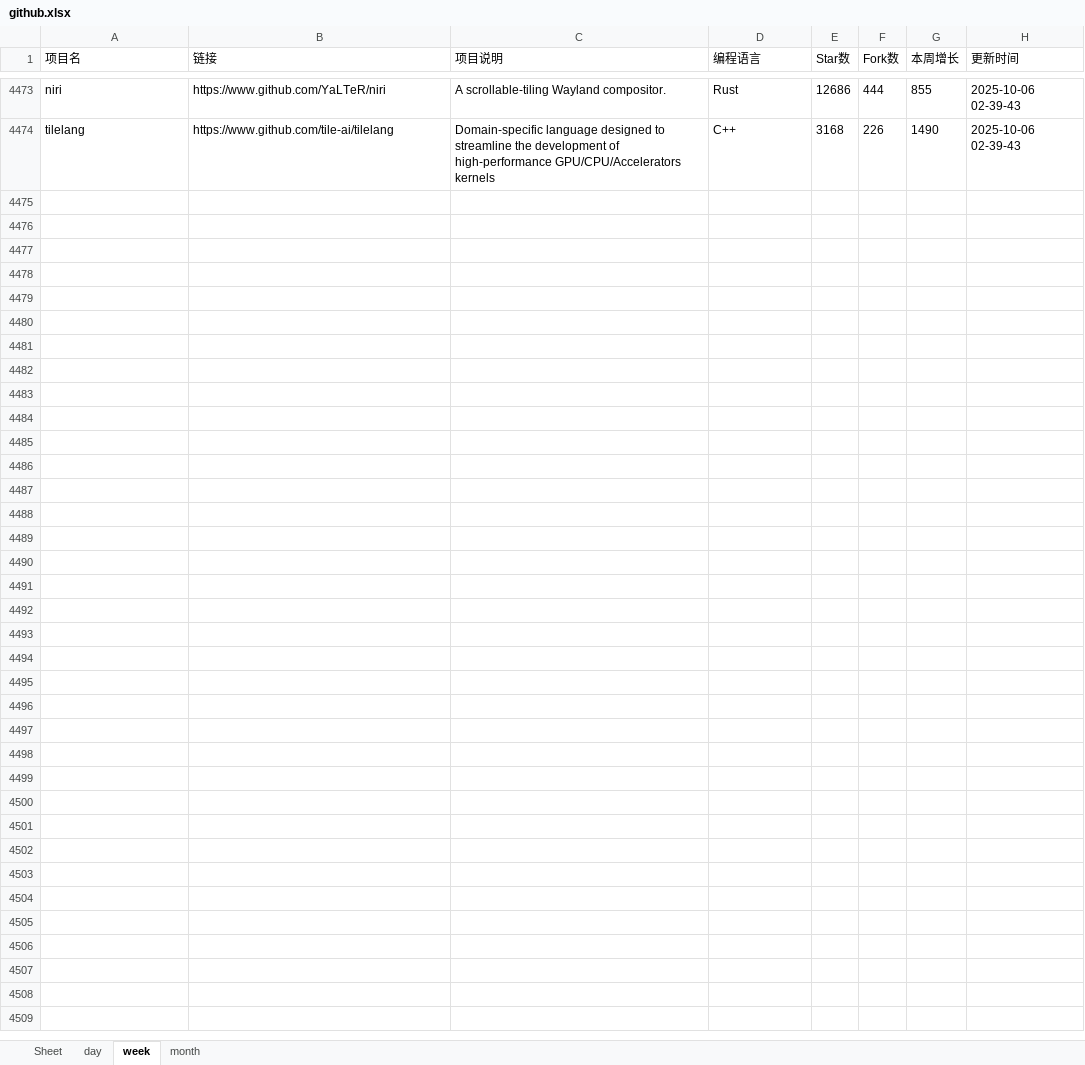
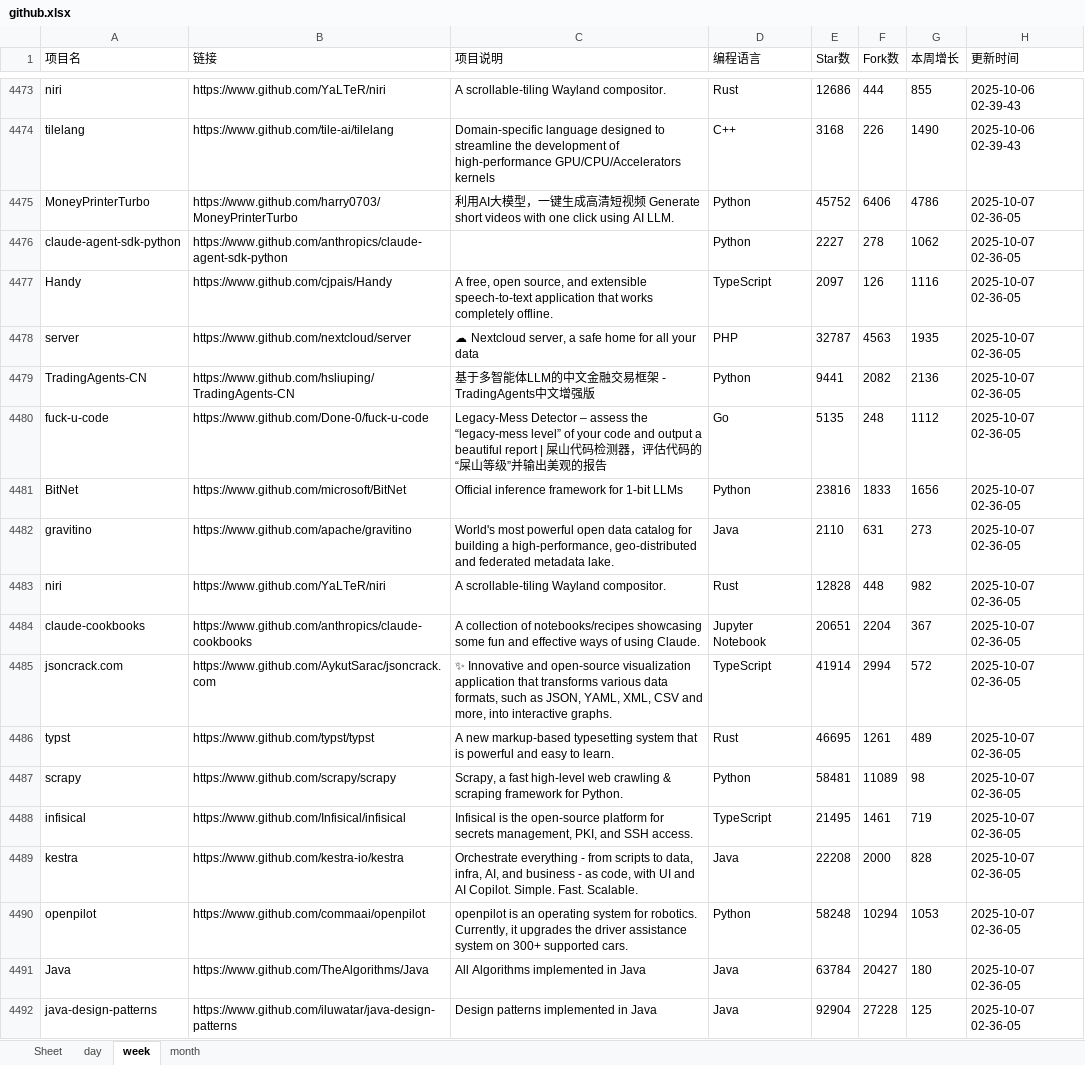
Before and after one commit to WHG555/github-today-repositories, an Excel workbook: github.xlsx, sheet week, drawn as a sheet; only a part is shown, gaps mark what is left out; values as stored, in another font and other column widths than the file's, no borders; the diff names each change by its address in the sheet, - before the commit and + after, or states it on an @@ line.

```diff
--- a/github.xlsx (sheet week)
+++ b/github.xlsx (sheet week)
+row 4475: MoneyPrinterTurbo | https://www.github.com/harry0703/MoneyPrinterTurbo | 利用AI大模型，一键生成高清短视频 Generate short videos with one click using AI LLM. | Python | 45752 | 6406 | 4786 | 2025-10-07 02-36-05
+row 4476: claude-agent-sdk-python | https://www.github.com/anthropics/claude-agent-sdk-python |  | Python | 2227 | 278 | 1062 | 2025-10-07 02-36-05
+row 4477: Handy | https://www.github.com/cjpais/Handy | A free, open source, and extensible speech-to-text application that works completely offline. | TypeScript | 2097 | 126 | 1116 | 2025-10-07 02-36-05
+row 4478: server | https://www.github.com/nextcloud/server | ☁ Nextcloud server, a safe home for all your data | PHP | 32787 | 4563 | 1935 | 2025-10-07 02-36-05
+row 4479: TradingAgents-CN | https://www.github.com/hsliuping/TradingAgents-CN | 基于多智能体LLM的中文金融交易框架 - TradingAgents中文增强版 | Python | 9441 | 2082 | 2136 | 2025-10-07 02-36-05
+row 4480: fuck-u-code | https://www.github.com/Done-0/fuck-u-code | Legacy-Mess Detector – assess the “legacy-mess level” of your code and output a beautiful report | 屎山代码检测器，评估代码的“屎山等级”并输出美观的报告 | Go | 5135 | 248 | 1112 | 2025-10-07 02-36-05
+row 4481: BitNet | https://www.github.com/microsoft/BitNet | Official inference framework for 1-bit LLMs | Python | 23816 | 1833 | 1656 | 2025-10-07 02-36-05
+row 4482: gravitino | https://www.github.com/apache/gravitino | World's most powerful open data catalog for building a high-performance, geo-distributed and federated metadata lake. | Java | 2110 | 631 | 273 | 2025-10-07 02-36-05
+row 4483: niri | https://www.github.com/YaLTeR/niri | A scrollable-tiling Wayland compositor. | Rust | 12828 | 448 | 982 | 2025-10-07 02-36-05
+row 4484: claude-cookbooks | https://www.github.com/anthropics/claude-cookbooks | A collection of notebooks/recipes showcasing some fun and effective ways of using Claude. | Jupyter Notebook | 20651 | 2204 | 367 | 2025-10-07 02-36-05
+row 4485: jsoncrack.com | https://www.github.com/AykutSarac/jsoncrack.com | ✨ Innovative and open-source visualization application that transforms various data formats, such as JSON, YAML, XML, CSV and more, into interactive graphs. | TypeScript | 41914 | 2994 | 572 | 2025-10-07 02-36-05
+row 4486: typst | https://www.github.com/typst/typst | A new markup-based typesetting system that is powerful and easy to learn. | Rust | 46695 | 1261 | 489 | 2025-10-07 02-36-05
+row 4487: scrapy | https://www.github.com/scrapy/scrapy | Scrapy, a fast high-level web crawling & scraping framework for Python. | Python | 58481 | 11089 | 98 | 2025-10-07 02-36-05
+row 4488: infisical | https://www.github.com/Infisical/infisical | Infisical is the open-source platform for secrets management, PKI, and SSH access. | TypeScript | 21495 | 1461 | 719 | 2025-10-07 02-36-05
+row 4489: kestra | https://www.github.com/kestra-io/kestra | Orchestrate everything - from scripts to data, infra, AI, and business - as code, with UI and AI Copilot. Simple. Fast. Scalable. | Java | 22208 | 2000 | 828 | 2025-10-07 02-36-05
+row 4490: openpilot | https://www.github.com/commaai/openpilot | openpilot is an operating system for robotics. Currently, it upgrades the driver assistance system on 300+ supported cars. | Python | 58248 | 10294 | 1053 | 2025-10-07 02-36-05
+row 4491: Java | https://www.github.com/TheAlgorithms/Java | All Algorithms implemented in Java | Java | 63784 | 20427 | 180 | 2025-10-07 02-36-05
+row 4492: java-design-patterns | https://www.github.com/iluwatar/java-design-patterns | Design patterns implemented in Java | Java | 92904 | 27228 | 125 | 2025-10-07 02-36-05
```
Also changed, not shown: sheet day, sheet month.
